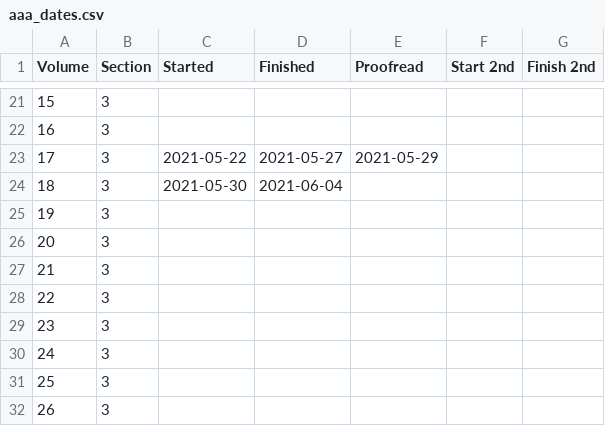
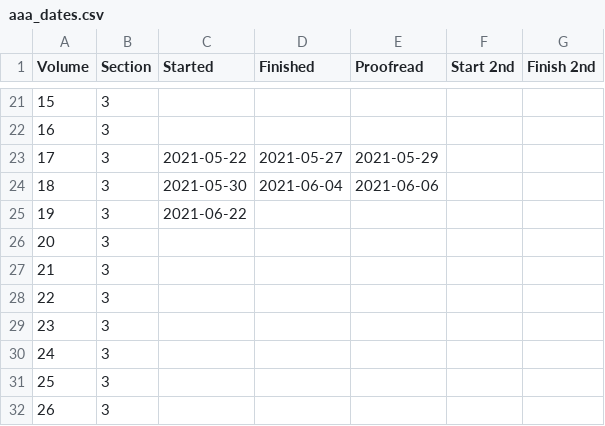
Before and after one commit to JimFowler/books, a CSV file: Books20/Data/AAA/aaa_dates.csv, drawn as a sheet; only a part is shown, gaps mark what is left out.

Commit message:
Did through entry 30 of AAA 19
 On branch master

 Changes to be committed:
	modified:   Books20/Data/AAA/aaa19_books.xml
	modified:   Books20/Data/AAA/aaa_dates.csv

```diff
--- a/Books20/Data/AAA/aaa_dates.csv
+++ b/Books20/Data/AAA/aaa_dates.csv
@@ -23,4 +23,4 @@ Volume, Section, Started,    Finished, Proofread, Start 2nd, Finish 2nd
  17,      3,    2021-05-22, 2021-05-27, 2021-05-29, ,
- 18,      3,    2021-05-30, 2021-06-04, , ,
- 19,      3,    , , , ,
+ 18,      3,    2021-05-30, 2021-06-04, 2021-06-06, ,
+ 19,      3,    2021-06-22, , , ,
  20,      3,    , , , ,
```
Also changed, not shown: 1 other file.
